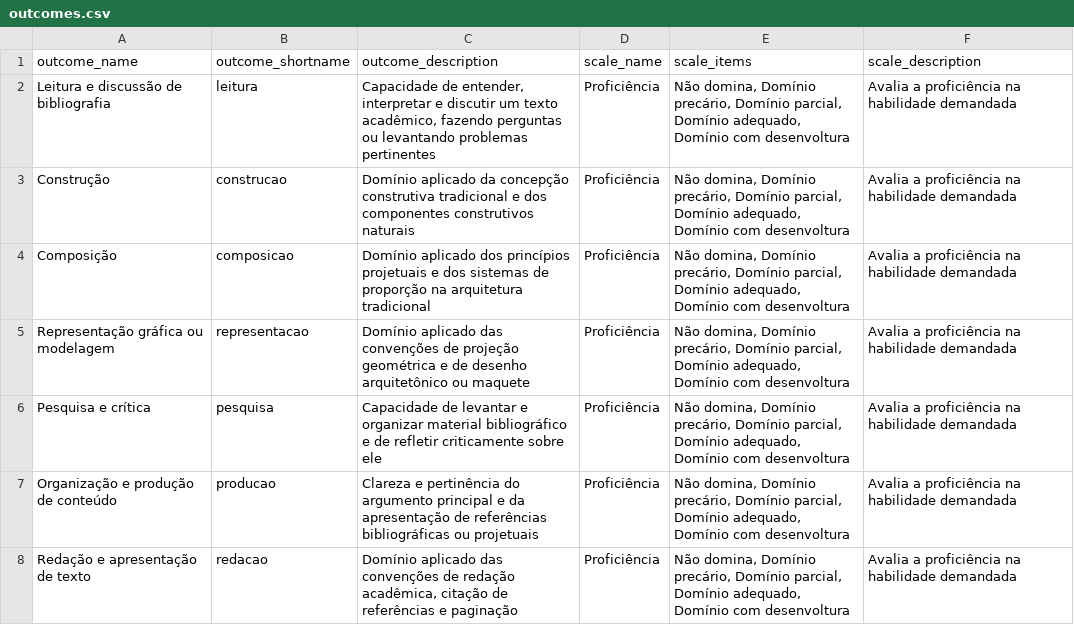
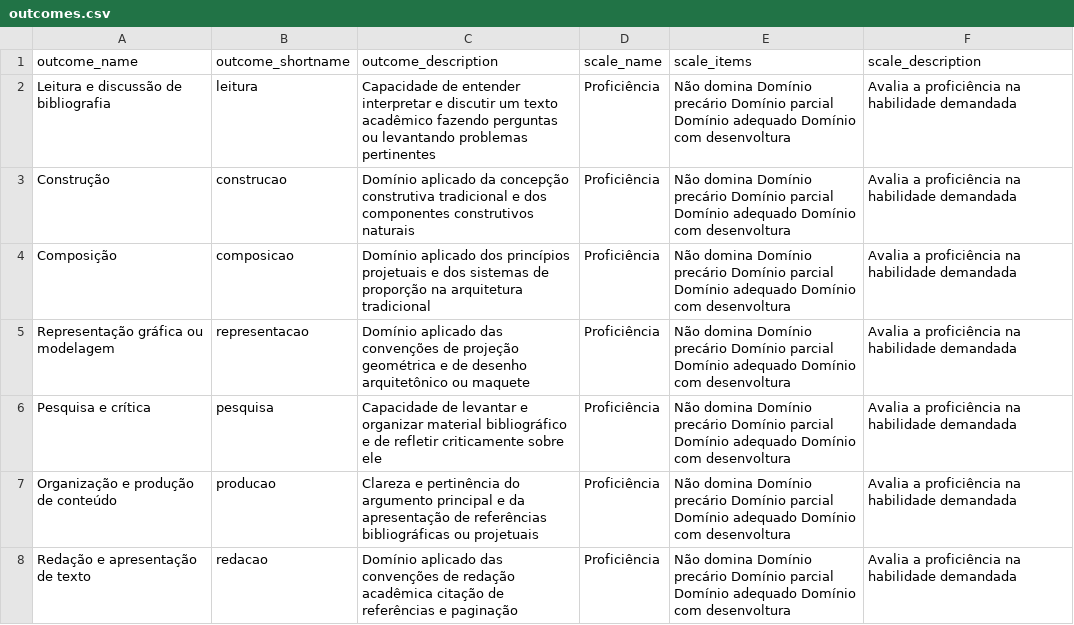
Before and after one commit to p3palazzo/TAU0005, a CSV file: outcomes.csv, drawn as a sheet.

Commit message:
Remove all commas for now

```diff
--- a/outcomes.csv
+++ b/outcomes.csv
@@ -1,8 +1,8 @@
 outcome_name;outcome_shortname;outcome_description;scale_name;scale_items;scale_description
-"Leitura e discussão de bibliografia";leitura;"Capacidade de entender, interpretar e discutir um texto acadêmico, fazendo perguntas ou levantando problemas pertinentes";"Proficiência";"Não domina, Domínio precário, Domínio parcial, Domínio adequado, Domínio com desenvoltura";"Avalia a proficiência na habilidade demandada"
-"Construção";construcao;"Domínio aplicado da concepção construtiva tradicional e dos componentes construtivos naturais";"Proficiência";"Não domina, Domínio precário, Domínio parcial, Domínio adequado, Domínio com desenvoltura";"Avalia a proficiência na habilidade demandada"
-"Composição";composicao;"Domínio aplicado dos princípios projetuais e dos sistemas de proporção na arquitetura tradicional";"Proficiência";"Não domina, Domínio precário, Domínio parcial, Domínio adequado, Domínio com desenvoltura";"Avalia a proficiência na habilidade demandada"
-"Representação gráfica ou modelagem";representacao;"Domínio aplicado das convenções de projeção geométrica e de desenho arquitetônico ou maquete";"Proficiência";"Não domina, Domínio precário, Domínio parcial, Domínio adequado, Domínio com desenvoltura";"Avalia a proficiência na habilidade demandada"
-"Pesquisa e crítica";pesquisa;"Capacidade de levantar e organizar material bibliográfico e de refletir criticamente sobre ele";"Proficiência";"Não domina, Domínio precário, Domínio parcial, Domínio adequado, Domínio com desenvoltura";"Avalia a proficiência na habilidade demandada"
-"Organização e produção de conteúdo";producao;"Clareza e pertinência do argumento principal e da apresentação de referências bibliográficas ou projetuais";"Proficiência";"Não domina, Domínio precário, Domínio parcial, Domínio adequado, Domínio com desenvoltura";"Avalia a proficiência na habilidade demandada"
-"Redação e apresentação de texto";redacao;"Domínio aplicado das convenções de redação acadêmica, citação de referências e paginação";"Proficiência";"Não domina, Domínio precário, Domínio parcial, Domínio adequado, Domínio com desenvoltura";"Avalia a proficiência na habilidade demandada"
+"Leitura e discussão de bibliografia";leitura;"Capacidade de entender interpretar e discutir um texto acadêmico fazendo perguntas ou levantando problemas pertinentes";"Proficiência";"Não domina Domínio precário Domínio parcial Domínio adequado Domínio com desenvoltura";"Avalia a proficiência na habilidade demandada"
+"Construção";construcao;"Domínio aplicado da concepção construtiva tradicional e dos componentes construtivos naturais";"Proficiência";"Não domina Domínio precário Domínio parcial Domínio adequado Domínio com desenvoltura";"Avalia a proficiência na habilidade demandada"
+"Composição";composicao;"Domínio aplicado dos princípios projetuais e dos sistemas de proporção na arquitetura tradicional";"Proficiência";"Não domina Domínio precário Domínio parcial Domínio adequado Domínio com desenvoltura";"Avalia a proficiência na habilidade demandada"
+"Representação gráfica ou modelagem";representacao;"Domínio aplicado das convenções de projeção geométrica e de desenho arquitetônico ou maquete";"Proficiência";"Não domina Domínio precário Domínio parcial Domínio adequado Domínio com desenvoltura";"Avalia a proficiência na habilidade demandada"
+"Pesquisa e crítica";pesquisa;"Capacidade de levantar e organizar material bibliográfico e de refletir criticamente sobre ele";"Proficiência";"Não domina Domínio precário Domínio parcial Domínio adequado Domínio com desenvoltura";"Avalia a proficiência na habilidade demandada"
+"Organização e produção de conteúdo";producao;"Clareza e pertinência do argumento principal e da apresentação de referências bibliográficas ou projetuais";"Proficiência";"Não domina Domínio precário Domínio parcial Domínio adequado Domínio com desenvoltura";"Avalia a proficiência na habilidade demandada"
+"Redação e apresentação de texto";redacao;"Domínio aplicado das convenções de redação acadêmica citação de referências e paginação";"Proficiência";"Não domina Domínio precário Domínio parcial Domínio adequado Domínio com desenvoltura";"Avalia a proficiência na habilidade demandada"
```
